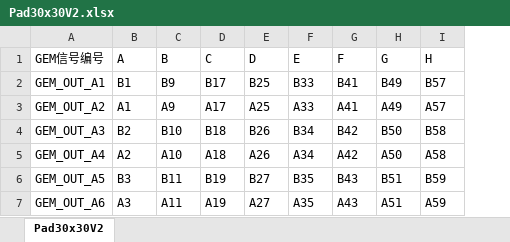
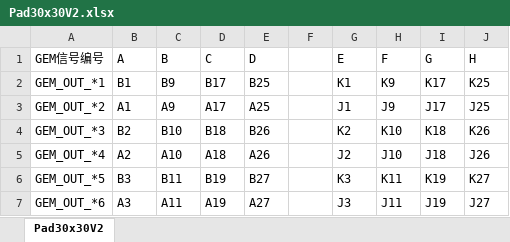
Before and after one commit to wyu0725/SDHCAL_DAQ, an Excel workbook: PCB&Schematic/SDHCalFEB/Capture/Pad30x30V2.xlsx, sheet Pad30x30V2, drawn as a sheet; only a part is shown; values as stored, in another font and other column widths than the file's, no borders; addresses are those after the commit; the diff covers the shown part only; the diff names each change by its address in the sheet, - before the commit and + after, or states it on an @@ line.

```diff
--- a/PCB&Schematic/SDHCalFEB/Capture/Pad30x30V2.xlsx (sheet Pad30x30V2)
+++ b/PCB&Schematic/SDHCalFEB/Capture/Pad30x30V2.xlsx (sheet Pad30x30V2)
+column F, empty
-A2 (GEM信号编号): GEM_OUT_A1
+A2 (GEM信号编号): GEM_OUT_*1
-G2 (E): B33
+G2 (E): K1
-H2 (F): B41
+H2 (F): K9
-I2 (G): B49
+I2 (G): K17
-J2 (H): B57
+J2 (H): K25
-A3 (GEM信号编号): GEM_OUT_A2
+A3 (GEM信号编号): GEM_OUT_*2
-G3 (E): A33
+G3 (E): J1
-H3 (F): A41
+H3 (F): J9
-I3 (G): A49
+I3 (G): J17
-J3 (H): A57
+J3 (H): J25
-A4 (GEM信号编号): GEM_OUT_A3
+A4 (GEM信号编号): GEM_OUT_*3
-G4 (E): B34
+G4 (E): K2
-H4 (F): B42
+H4 (F): K10
-I4 (G): B50
+I4 (G): K18
-J4 (H): B58
+J4 (H): K26
-A5 (GEM信号编号): GEM_OUT_A4
+A5 (GEM信号编号): GEM_OUT_*4
-G5 (E): A34
+G5 (E): J2
-H5 (F): A42
+H5 (F): J10
-I5 (G): A50
+I5 (G): J18
-J5 (H): A58
+J5 (H): J26
-A6 (GEM信号编号): GEM_OUT_A5
+A6 (GEM信号编号): GEM_OUT_*5
-G6 (E): B35
+G6 (E): K3
-H6 (F): B43
+H6 (F): K11
-I6 (G): B51
+I6 (G): K19
-J6 (H): B59
+J6 (H): K27
-A7 (GEM信号编号): GEM_OUT_A6
+A7 (GEM信号编号): GEM_OUT_*6
-G7 (E): A35
+G7 (E): J3
-H7 (F): A43
+H7 (F): J11
-I7 (G): A51
+I7 (G): J19
-J7 (H): A59
+J7 (H): J27
```
Also changed, not shown: 290 edited cells elsewhere in this sheet, 33 other files.
